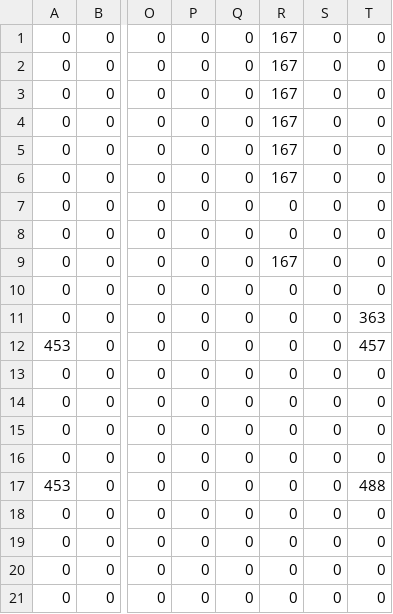
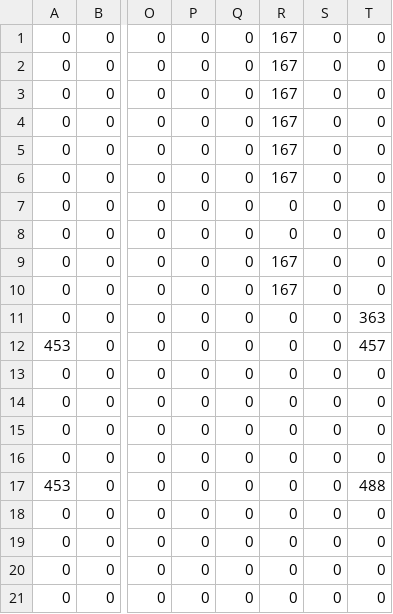
Before and after one commit to cgelon/GamesCapstone, a CSV file: GamesCapstone/assets/mapCSV_ForcefieldsAndAcid_Objects.csv, drawn as a sheet; only a part is shown, gaps mark what is left out; the diff names each change by its address in the sheet, - before the commit and + after, or states it on an @@ line.

```diff
--- a/GamesCapstone/assets/mapCSV_ForcefieldsAndAcid_Objects.csv
+++ b/GamesCapstone/assets/mapCSV_ForcefieldsAndAcid_Objects.csv
-R10: 0
+R10: 167
```
Also changed, not shown: GamesCapstone/assets/mapCSV_ForcefieldsAndAcid_Map.csv, 2 other files.
